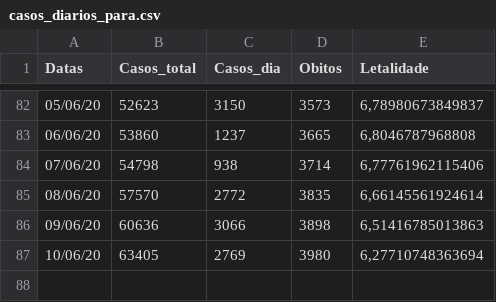
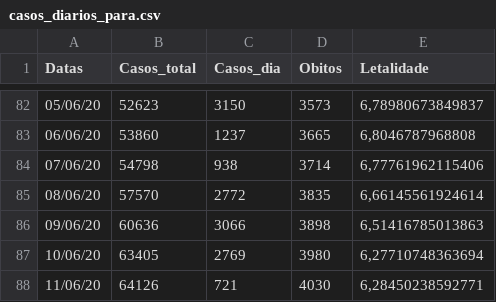
Before and after one commit to fellypesb/mapa_covid, a CSV file: dataset/casos_diarios_para.csv, drawn as a sheet; only a part is shown, gaps mark what is left out; the diff names each change by its address in the sheet, - before the commit and + after, or states it on an @@ line.

Commit message:
up day 2020-06-11

```diff
--- a/dataset/casos_diarios_para.csv
+++ b/dataset/casos_diarios_para.csv
+row 88: 11/06/20 | 64126 | 721 | 4030 | 6,28450238592771
```
